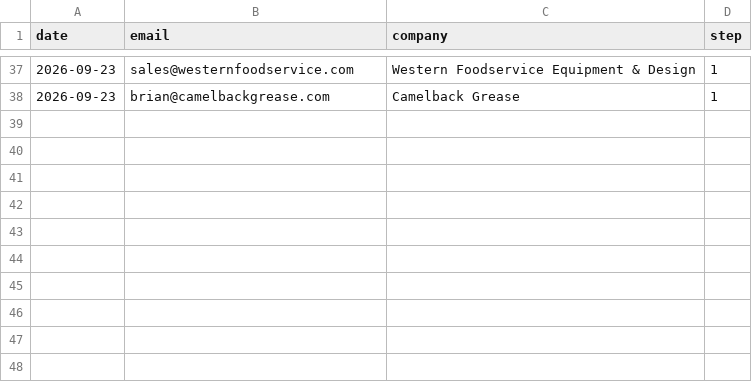
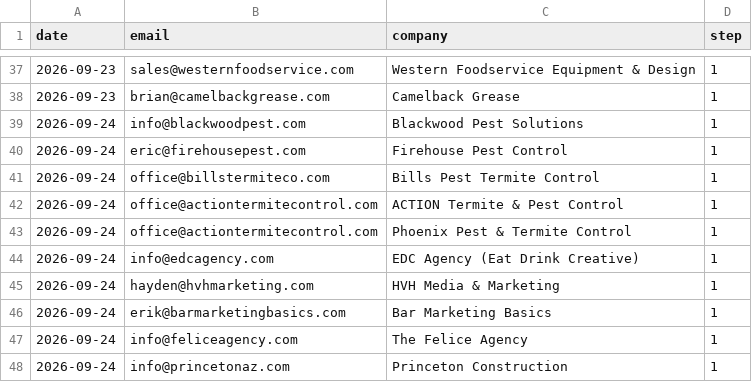
Before and after one commit to calvinmalloy124/phx-opening-soon, a CSV file: data/outreach_log.csv, drawn as a sheet; only a part is shown, gaps mark what is left out; the diff names each change by its address in the sheet, - before the commit and + after, or states it on an @@ line.

```diff
--- a/data/outreach_log.csv
+++ b/data/outreach_log.csv
+row 39: 2026-09-24 | info@blackwoodpest.com | Blackwood Pest Solutions | 1
+row 40: 2026-09-24 | eric@firehousepest.com | Firehouse Pest Control | 1
+row 41: 2026-09-24 | office@billstermiteco.com | Bills Pest Termite Control | 1
+row 42: 2026-09-24 | office@actiontermitecontrol.com | ACTION Termite & Pest Control | 1
+row 43: 2026-09-24 | office@actiontermitecontrol.com | Phoenix Pest & Termite Control | 1
+row 44: 2026-09-24 | info@edcagency.com | EDC Agency (Eat Drink Creative) | 1
+row 45: 2026-09-24 | hayden@hvhmarketing.com | HVH Media & Marketing | 1
+row 46: 2026-09-24 | erik@barmarketingbasics.com | Bar Marketing Basics | 1
+row 47: 2026-09-24 | info@feliceagency.com | The Felice Agency | 1
+row 48: 2026-09-24 | info@princetonaz.com | Princeton Construction | 1
```
Also changed, not shown: data/vendors_enriched.csv.
